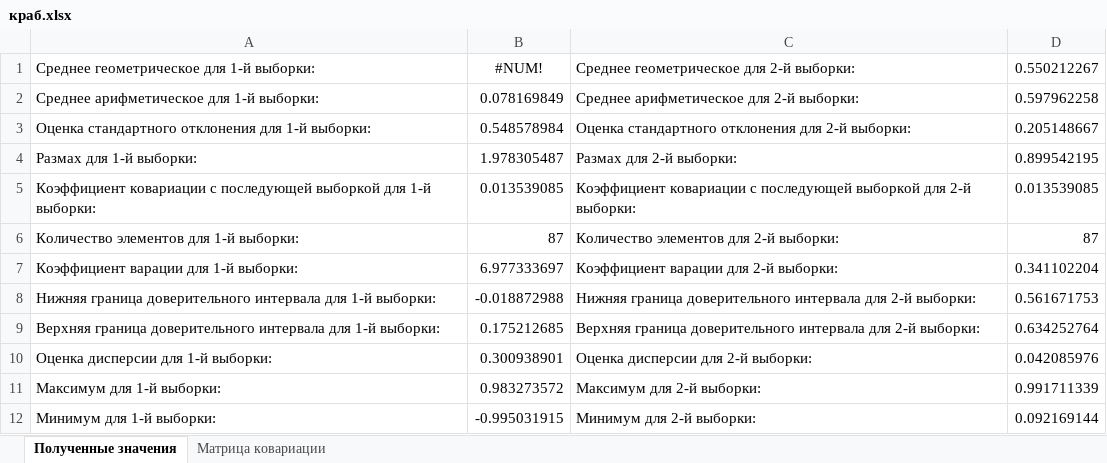
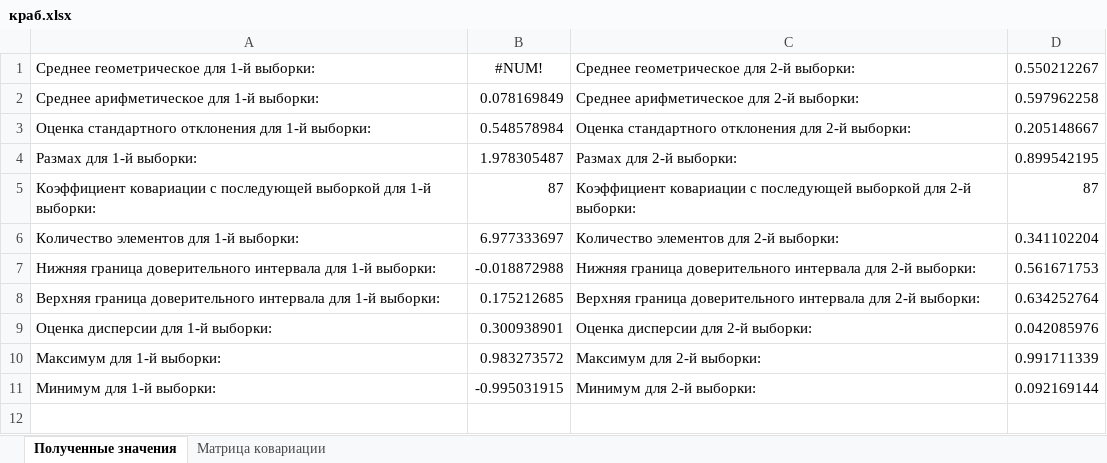
Before and after one commit to semyonov1511/lab2, an Excel workbook: lab2/краб.xlsx, sheet Полученные значения, drawn as a sheet; values as stored, in another font and other column widths than the file's, no borders; the diff names each change by its address in the sheet, - before the commit and + after, or states it on an @@ line.

```diff
--- a/lab2/краб.xlsx (sheet Полученные значения)
+++ b/lab2/краб.xlsx (sheet Полученные значения)
-B5: 0.013539085
+B5: 87
-D5: 0.013539085
+D5: 87
-B6: 87
+B6: 6.977333697
-D6: 87
+D6: 0.341102204
-row 7: Коэффициент варации для 1-й выборки: | 6.977333697 | Коэффициент варации для 2-й выборки: | 0.341102204
```
Also changed, not shown: sheet Матрица ковариации, 4 other files.
